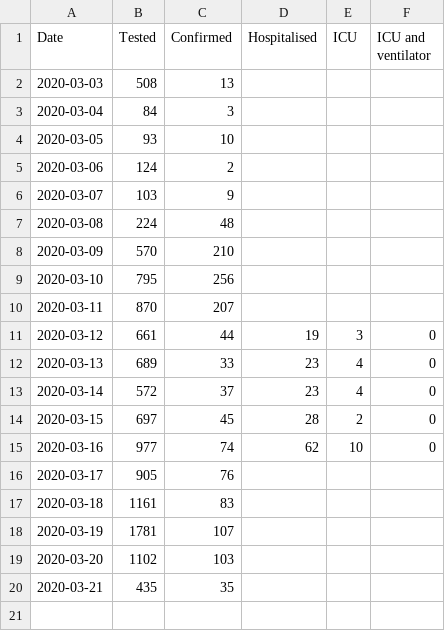
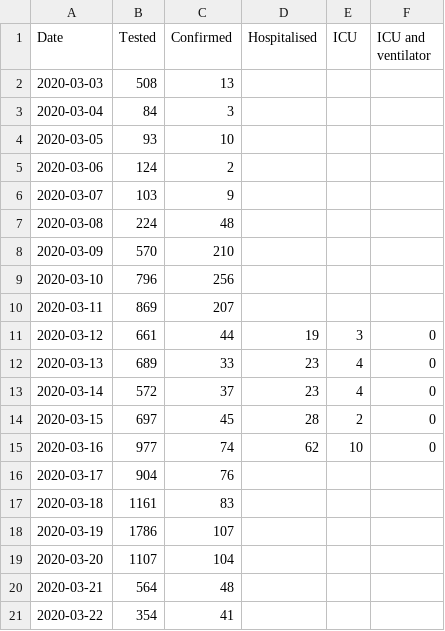
Before and after one commit to covid-19-sim/covid-19.sst.dk, a CSV file: sst2csv/sst-covid19-early.csv, drawn as a sheet.

Commit message:
Updated with numbers from https://files.ssi.dk/COVID19-overvaagningsrapport-23032020

```diff
--- a/sst2csv/sst-covid19-early.csv
+++ b/sst2csv/sst-covid19-early.csv
@@ -8,4 +8,4 @@ Date,Tested,Confirmed,Hospitalised,ICU,ICU and ventilator
 2020-03-09,570,210,,,
-2020-03-10,795,256,,,
-2020-03-11,870,207,,,
+2020-03-10,796,256,,,
+2020-03-11,869,207,,,
 2020-03-12,661,44,19,3,0
@@ -15,6 +15,7 @@ Date,Tested,Confirmed,Hospitalised,ICU,ICU and ventilator
 2020-03-16,977,74,62,10,0
-2020-03-17,905,76,,,
+2020-03-17,904,76,,,
 2020-03-18,1161,83,,,
-2020-03-19,1781,107,,,
-2020-03-20,1102,103,,,
-2020-03-21,435,35,,,
+2020-03-19,1786,107,,,
+2020-03-20,1107,104,,,
+2020-03-21,564,48,,,
+2020-03-22,354,41,,,
```
